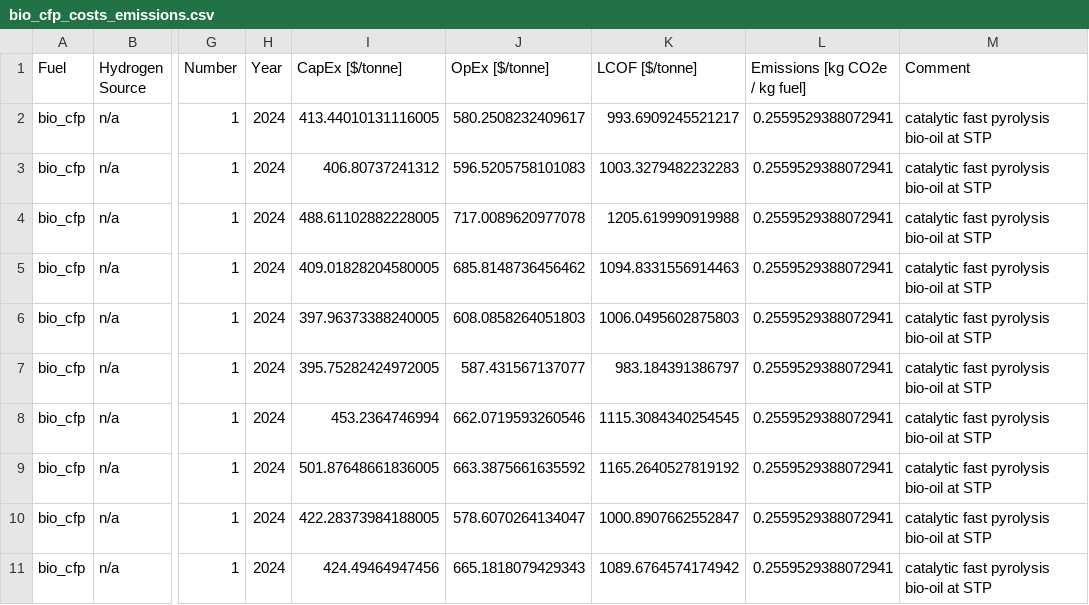
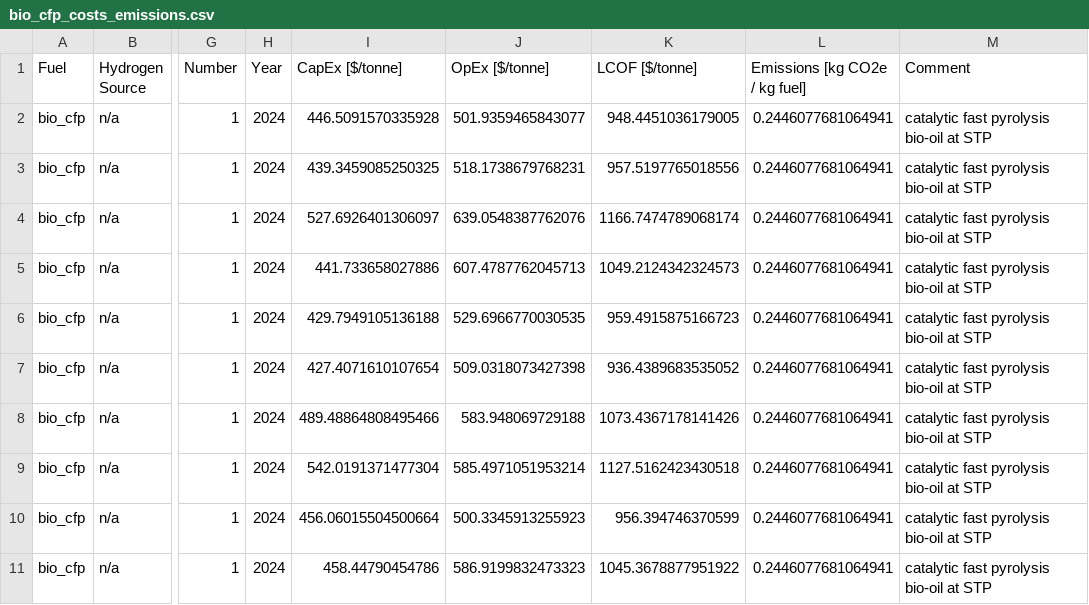
Before and after one commit to mcsc-impact-climate/MIT_NavigaTE_inputs, a CSV file: input_fuel_pathway_data/production/bio_cfp_costs_emissions.csv, drawn as a sheet; only a part is shown, gaps mark what is left out; the diff covers the shown part only; the diff names each change by its address in the sheet, - before the commit and + after, or states it on an @@ line.

Commit message:
Updated CFP pathway from in-situ to ex-situ

```diff
--- a/input_fuel_pathway_data/production/bio_cfp_costs_emissions.csv
+++ b/input_fuel_pathway_data/production/bio_cfp_costs_emissions.csv
-I2 (CapEx [$/tonne]): 413.44010131116005
+I2 (CapEx [$/tonne]): 446.5091570335928
-J2 (OpEx [$/tonne]): 580.2508232409617
+J2 (OpEx [$/tonne]): 501.9359465843077
-K2 (LCOF [$/tonne]): 993.6909245521217
+K2 (LCOF [$/tonne]): 948.4451036179005
-L2:L11 (Emissions [kg CO2e / kg fuel]): 0.2559529388072941
+L2:L11 (Emissions [kg CO2e / kg fuel]): 0.2446077681064941
-I3 (CapEx [$/tonne]): 406.80737241312
+I3 (CapEx [$/tonne]): 439.3459085250325
-J3 (OpEx [$/tonne]): 596.5205758101083
+J3 (OpEx [$/tonne]): 518.1738679768231
-K3 (LCOF [$/tonne]): 1003.3279482232283
+K3 (LCOF [$/tonne]): 957.5197765018556
-I4 (CapEx [$/tonne]): 488.61102882228005
+I4 (CapEx [$/tonne]): 527.6926401306097
-J4 (OpEx [$/tonne]): 717.0089620977078
+J4 (OpEx [$/tonne]): 639.0548387762076
-K4 (LCOF [$/tonne]): 1205.619990919988
+K4 (LCOF [$/tonne]): 1166.7474789068174
-I5 (CapEx [$/tonne]): 409.01828204580005
+I5 (CapEx [$/tonne]): 441.733658027886
-J5 (OpEx [$/tonne]): 685.8148736456462
+J5 (OpEx [$/tonne]): 607.4787762045713
-K5 (LCOF [$/tonne]): 1094.8331556914463
+K5 (LCOF [$/tonne]): 1049.2124342324573
-I6 (CapEx [$/tonne]): 397.96373388240005
+I6 (CapEx [$/tonne]): 429.7949105136188
-J6 (OpEx [$/tonne]): 608.0858264051803
+J6 (OpEx [$/tonne]): 529.6966770030535
-K6 (LCOF [$/tonne]): 1006.0495602875803
+K6 (LCOF [$/tonne]): 959.4915875166723
-I7 (CapEx [$/tonne]): 395.75282424972005
+I7 (CapEx [$/tonne]): 427.4071610107654
-J7 (OpEx [$/tonne]): 587.431567137077
+J7 (OpEx [$/tonne]): 509.0318073427398
-K7 (LCOF [$/tonne]): 983.184391386797
+K7 (LCOF [$/tonne]): 936.4389683535052
-I8 (CapEx [$/tonne]): 453.2364746994
+I8 (CapEx [$/tonne]): 489.48864808495466
-J8 (OpEx [$/tonne]): 662.0719593260546
+J8 (OpEx [$/tonne]): 583.948069729188
-K8 (LCOF [$/tonne]): 1115.3084340254545
+K8 (LCOF [$/tonne]): 1073.4367178141426
-I9 (CapEx [$/tonne]): 501.87648661836005
+I9 (CapEx [$/tonne]): 542.0191371477304
-J9 (OpEx [$/tonne]): 663.3875661635592
+J9 (OpEx [$/tonne]): 585.4971051953214
-K9 (LCOF [$/tonne]): 1165.2640527819192
+K9 (LCOF [$/tonne]): 1127.5162423430518
-I10 (CapEx [$/tonne]): 422.28373984188005
+I10 (CapEx [$/tonne]): 456.06015504500664
-J10 (OpEx [$/tonne]): 578.6070264134047
+J10 (OpEx [$/tonne]): 500.3345913255923
-K10 (LCOF [$/tonne]): 1000.8907662552847
+K10 (LCOF [$/tonne]): 956.394746370599
-I11 (CapEx [$/tonne]): 424.49464947456
+I11 (CapEx [$/tonne]): 458.44790454786
-J11 (OpEx [$/tonne]): 665.1818079429343
+J11 (OpEx [$/tonne]): 586.9199832473323
-K11 (LCOF [$/tonne]): 1089.6764574174942
+K11 (LCOF [$/tonne]): 1045.3678877951922
```
Also changed, not shown: 112 edited cells elsewhere in this file, 1 other file.
